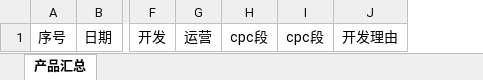
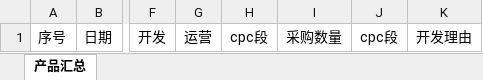
Before and after one commit to puletire9-leo/si-jue-zhi-mao-up, an Excel workbook: backend/领星/导入领星/读取文件信息/产品汇总表-模版 .xlsx, sheet 产品汇总, drawn as a sheet; only a part is shown, gaps mark what is left out; values as stored, in another font and other column widths than the file's, no borders; conditional formats not drawn; the diff names each change by its address in the sheet, - before the commit and + after, or states it on an @@ line.

Commit message:
fix: 领星模板下载缓存问题 + volume mount改为构建进镜像
- docker-compose.prod.yml: 移除领星volume mount，文件通过COPY打进镜像
- 前端下载模板加时间戳参数防止浏览器缓存
- 产品汇总表模版新增采购数量列

```diff
--- a/backend/领星/导入领星/读取文件信息/产品汇总表-模版 .xlsx (sheet 产品汇总)
+++ b/backend/领星/导入领星/读取文件信息/产品汇总表-模版 .xlsx (sheet 产品汇总)
+column I, row 1: 采购数量
```
Also changed, not shown: 2 other files.
